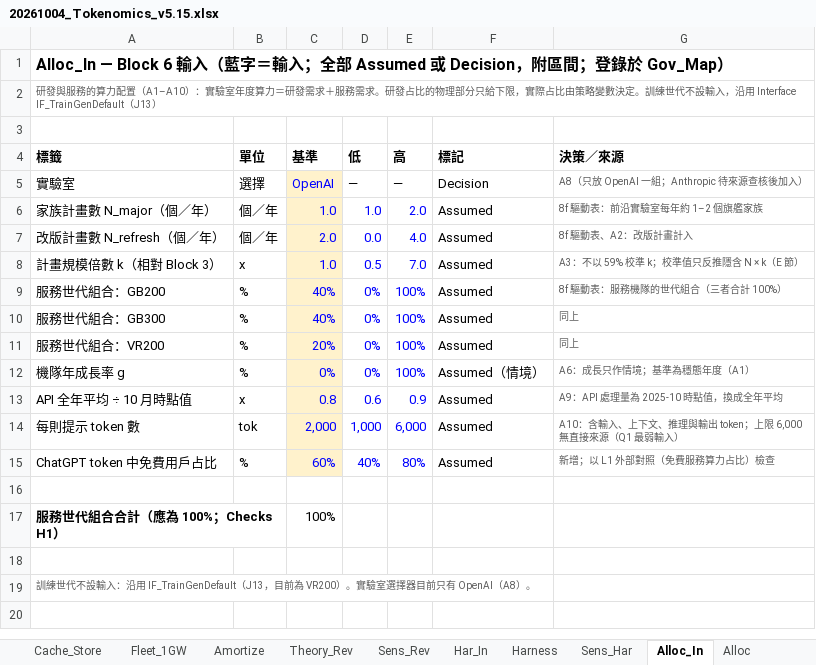
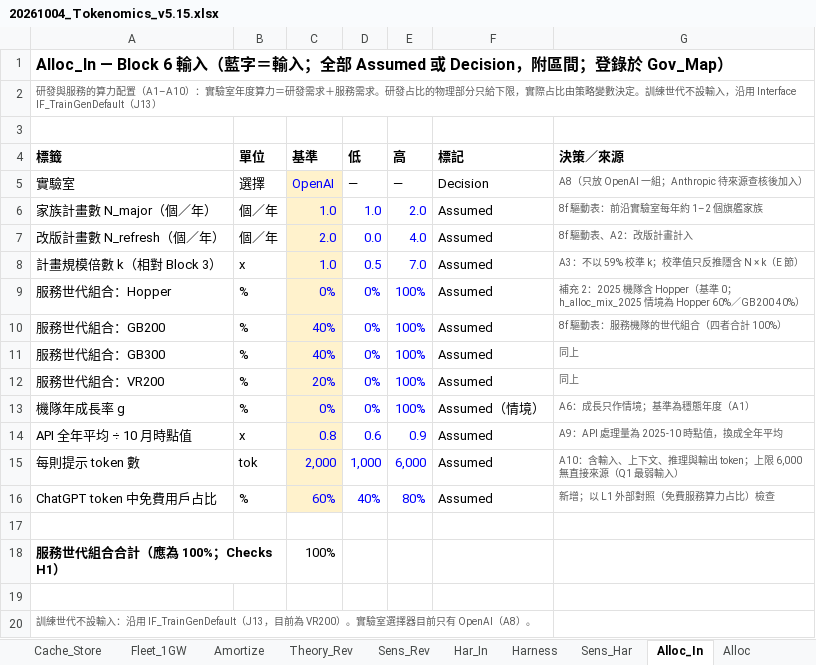
Before and after one commit to YinchenChang/Tokenomics, an Excel workbook: model/20261004_Tokenomics_v5.15.xlsx, sheet Alloc_In, drawn as a sheet; values as stored, in another font and other column widths than the file's, no borders; addresses are those after the commit; the diff names each change by its address in the sheet, - before the commit and + after, or states it on an @@ line.

```diff
--- a/model/20261004_Tokenomics_v5.15.xlsx (sheet Alloc_In)
+++ b/model/20261004_Tokenomics_v5.15.xlsx (sheet Alloc_In)
+row 9: 服務世代組合：Hopper | % | 0% | 0% | 100% | Assumed | 補充 2：2025 機隊含 Hopper（基準 0；h_alloc_mix_2025 情境為 Hopper 60%／GB200 40%）
-G10 (決策／來源): 8f 驅動表：服務機隊的世代組合（三者合計 100%）
+G10 (決策／來源): 8f 驅動表：服務機隊的世代組合（四者合計 100%）
```
Also changed, not shown: sheet Alloc, sheet Gov_Map, sheet DB_Evidence, sheet Checks, formulas that keep their value, 5 other files.
